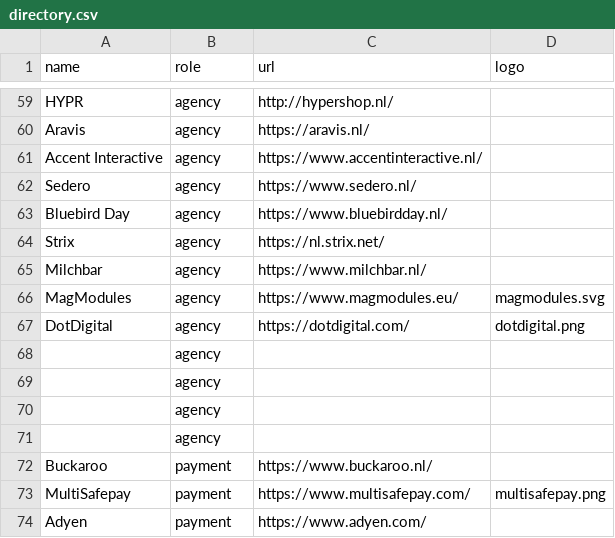
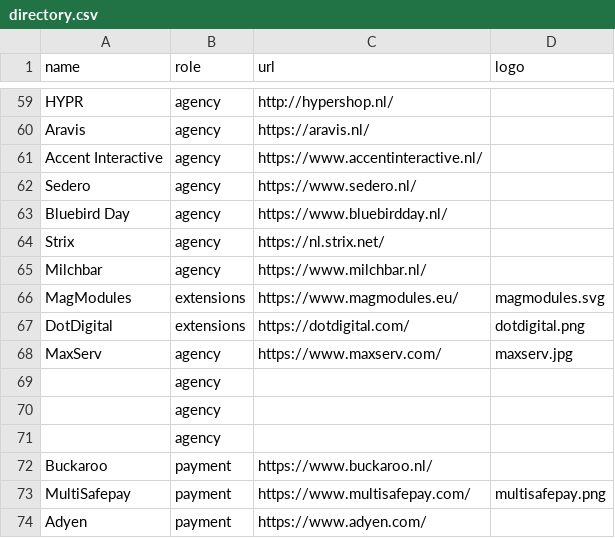
Before and after one commit to mage-os-nl/mage-os.nl, a CSV file: content/data/directory.csv, drawn as a sheet; only a part is shown, gaps mark what is left out.

```diff
--- a/content/data/directory.csv
+++ b/content/data/directory.csv
@@ -65,5 +65,5 @@
 "Milchbar", "agency", "https://www.milchbar.nl/", ""
-"MagModules", "agency", "https://www.magmodules.eu/", "magmodules.svg"
-"DotDigital", "agency", "https://dotdigital.com/", "dotdigital.png"
-"", "agency", "", ""
+"MagModules", "extensions", "https://www.magmodules.eu/", "magmodules.svg"
+"DotDigital", "extensions", "https://dotdigital.com/", "dotdigital.png"
+"MaxServ", "agency", "https://www.maxserv.com/", "maxserv.jpg"
 "", "agency", "", ""
```
Also changed, not shown: 1 other file.
